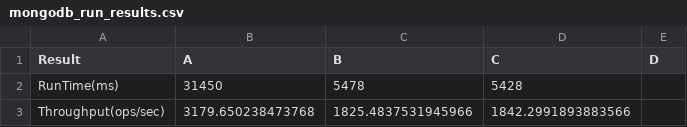
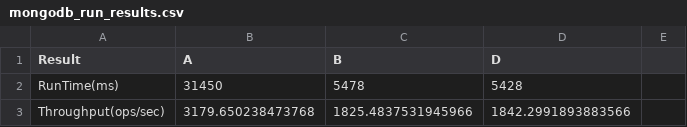
Before and after one commit to x20157576/ycsb, a CSV file: mongodb_run_results.csv, drawn as a sheet; only a part is shown.

Commit message:
results check

```diff
--- a/mongodb_run_results.csv
+++ b/mongodb_run_results.csv
@@ -1,2 +1,2 @@
-Result,A,B,C,D
+Result,A,B,D
 RunTime(ms),31450,5478,5428
```
